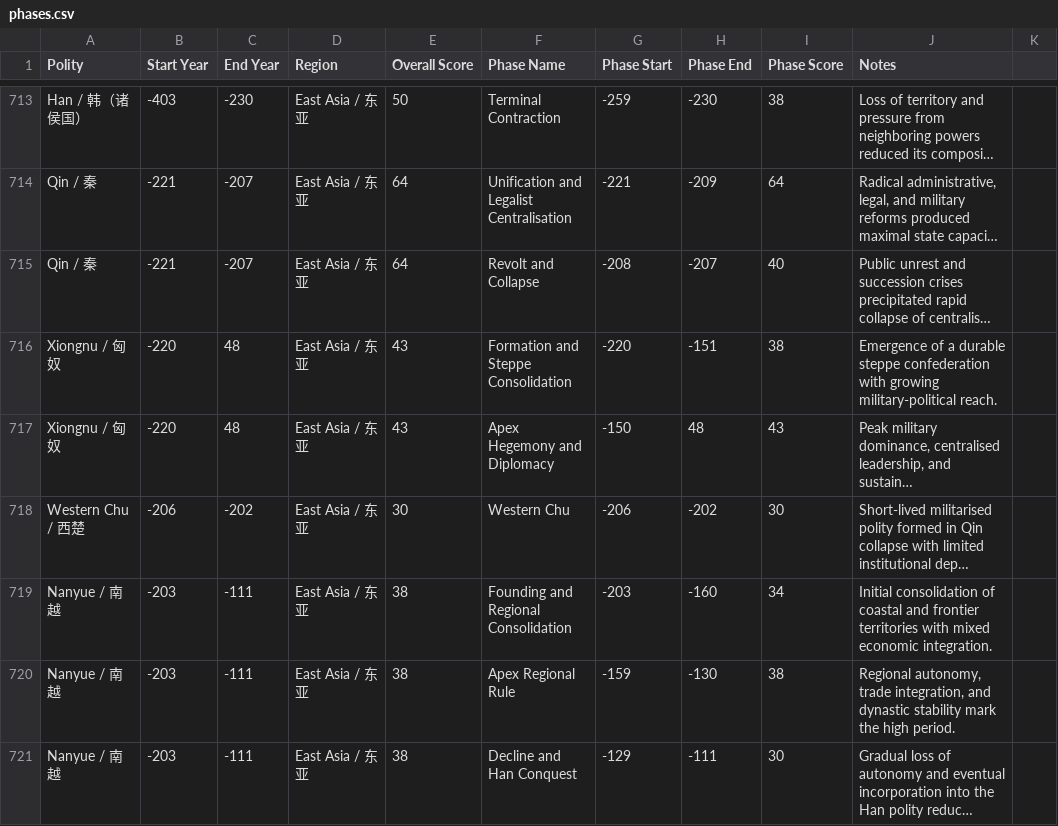
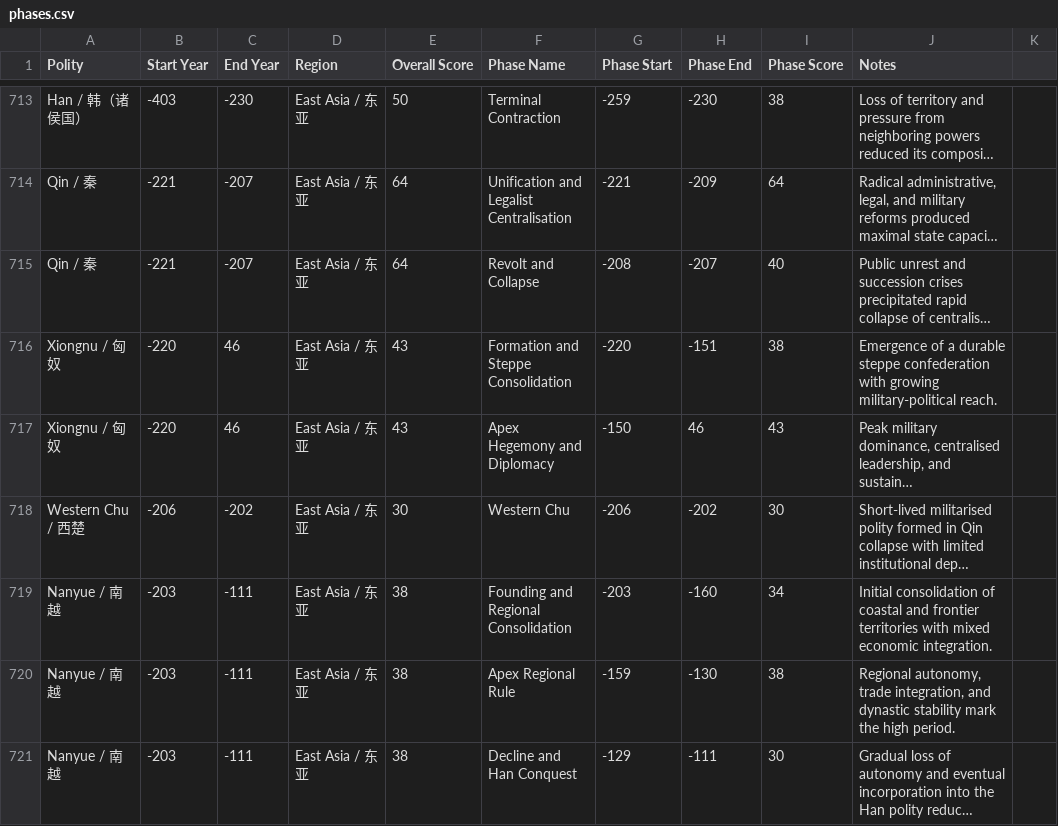
Before and after one commit to XuhuiJin1215/Historical-Polities, a CSV file: phases.csv, drawn as a sheet; only a part is shown, gaps mark what is left out; long unchanged cells end in …; the diff names each change by its address in the sheet, - before the commit and + after, or states it on an @@ line.

Commit message:
Updated Xiongnu

```diff
--- a/phases.csv
+++ b/phases.csv
-C716:C717 (End Year): 48
+C716:C717 (End Year): 46
-H717 (Phase End): 48
+H717 (Phase End): 46
```
